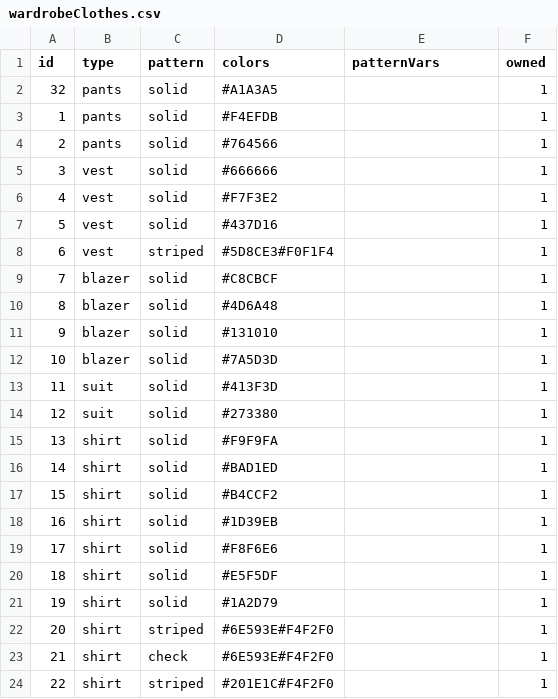
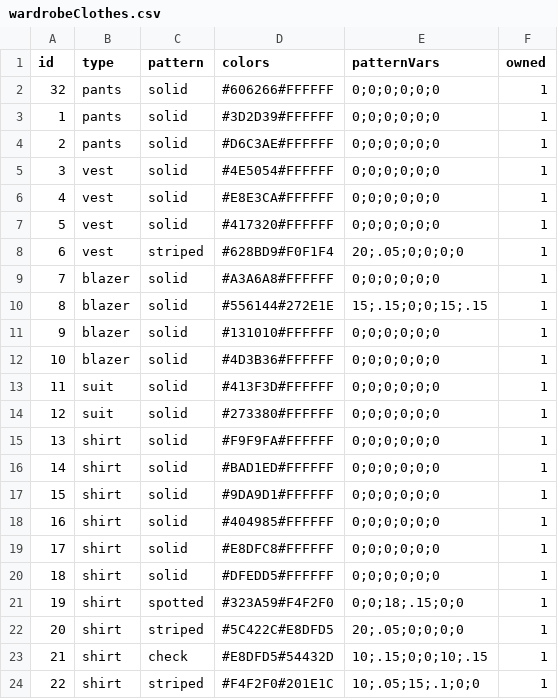
Before and after one commit to TLHM/Wardrobinator, a CSV file: Wardrobinator/wardrobeClothes.csv, drawn as a sheet; only a part is shown; the diff covers the shown part only.

Commit message:
Got clothes with patterns in

```diff
--- a/Wardrobinator/wardrobeClothes.csv
+++ b/Wardrobinator/wardrobeClothes.csv
@@ -1,24 +1,24 @@
 id, type, pattern, colors,patternVars,owned
-32,pants,solid,#A1A3A5,,1
-1,pants,solid,#F4EFDB,,1
-2,pants,solid,#764566,,1
-3,vest,solid,#666666,,1
-4,vest,solid,#F7F3E2,,1
-5,vest,solid,#437D16,,1
-6,vest,striped,#5D8CE3#F0F1F4,,1
-7,blazer,solid,#C8CBCF,,1
-8,blazer,solid,#4D6A48,,1
-9,blazer,solid,#131010,,1
-10,blazer,solid,#7A5D3D,,1
-11,suit,solid,#413F3D,,1
-12,suit,solid,#273380,,1
-13,shirt,solid,#F9F9FA,,1
-14,shirt,solid,#BAD1ED,,1
-15,shirt,solid,#B4CCF2,,1
-16,shirt,solid,#1D39EB,,1
-17,shirt,solid,#F8F6E6,,1
-18,shirt,solid,#E5F5DF,,1
-19,shirt,solid,#1A2D79,,1
-20,shirt,striped,#6E593E#F4F2F0,,1
-21,shirt,check,#6E593E#F4F2F0,,1
-22,shirt,striped,#201E1C#F4F2F0,,1
+32,pants,solid,#606266#FFFFFF,0;0;0;0;0;0,1
+1,pants,solid,#3D2D39#FFFFFF,0;0;0;0;0;0,1
+2,pants,solid,#D6C3AE#FFFFFF,0;0;0;0;0;0,1
+3,vest,solid,#4E5054#FFFFFF,0;0;0;0;0;0,1
+4,vest,solid,#E8E3CA#FFFFFF,0;0;0;0;0;0,1
+5,vest,solid,#417320#FFFFFF,0;0;0;0;0;0,1
+6,vest,striped,#628BD9#F0F1F4,20;.05;0;0;0;0,1
+7,blazer,solid,#A3A6A8#FFFFFF,0;0;0;0;0;0,1
+8,blazer,solid,#556144#272E1E,15;.15;0;0;15;.15,1
+9,blazer,solid,#131010#FFFFFF,0;0;0;0;0;0,1
+10,blazer,solid,#4D3B36#FFFFFF,0;0;0;0;0;0,1
+11,suit,solid,#413F3D#FFFFFF,0;0;0;0;0;0,1
+12,suit,solid,#273380#FFFFFF,0;0;0;0;0;0,1
+13,shirt,solid,#F9F9FA#FFFFFF,0;0;0;0;0;0,1
+14,shirt,solid,#BAD1ED#FFFFFF,0;0;0;0;0;0,1
+15,shirt,solid,#9DA9D1#FFFFFF,0;0;0;0;0;0,1
+16,shirt,solid,#404985#FFFFFF,0;0;0;0;0;0,1
+17,shirt,solid,#E8DFC8#FFFFFF,0;0;0;0;0;0,1
+18,shirt,solid,#DFEDD5#FFFFFF,0;0;0;0;0;0,1
+19,shirt,spotted,#323A59#F4F2F0,0;0;18;.15;0;0,1
+20,shirt,striped,#5C422C#E8DFD5,20;.05;0;0;0;0,1
+21,shirt,check,#E8DFD5#54432D,10;.15;0;0;10;.15,1
+22,shirt,striped,#F4F2F0#201E1C,10;.05;15;.1;0;0,1
```
Also changed, not shown: 9 added rows and 17 edited cells elsewhere in this file, 6 other files.
